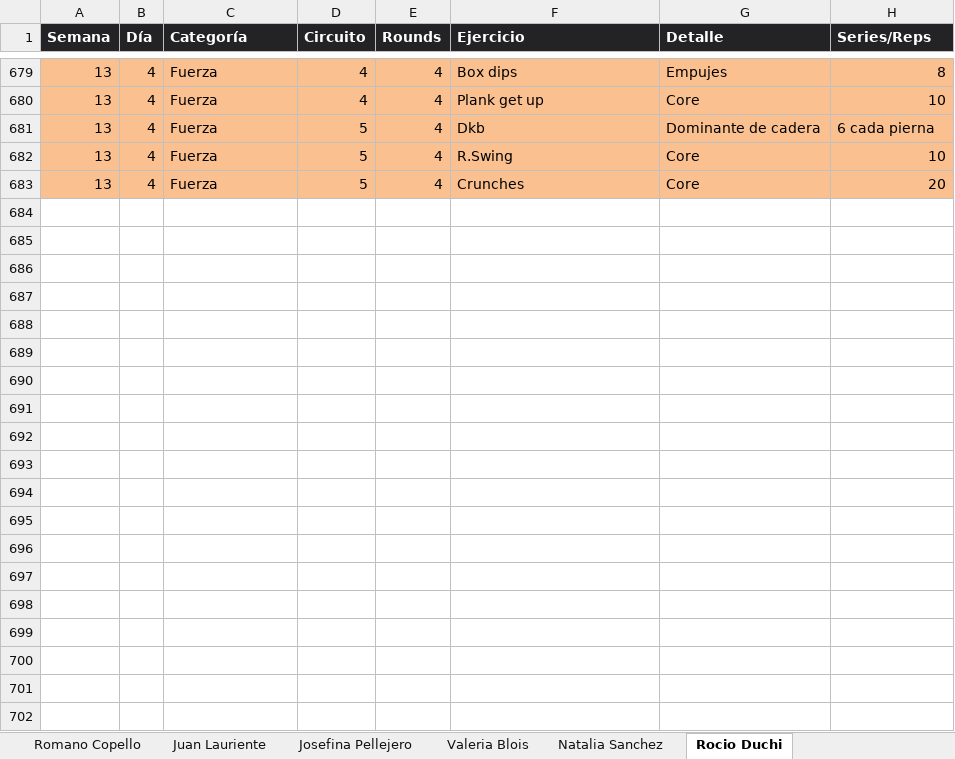
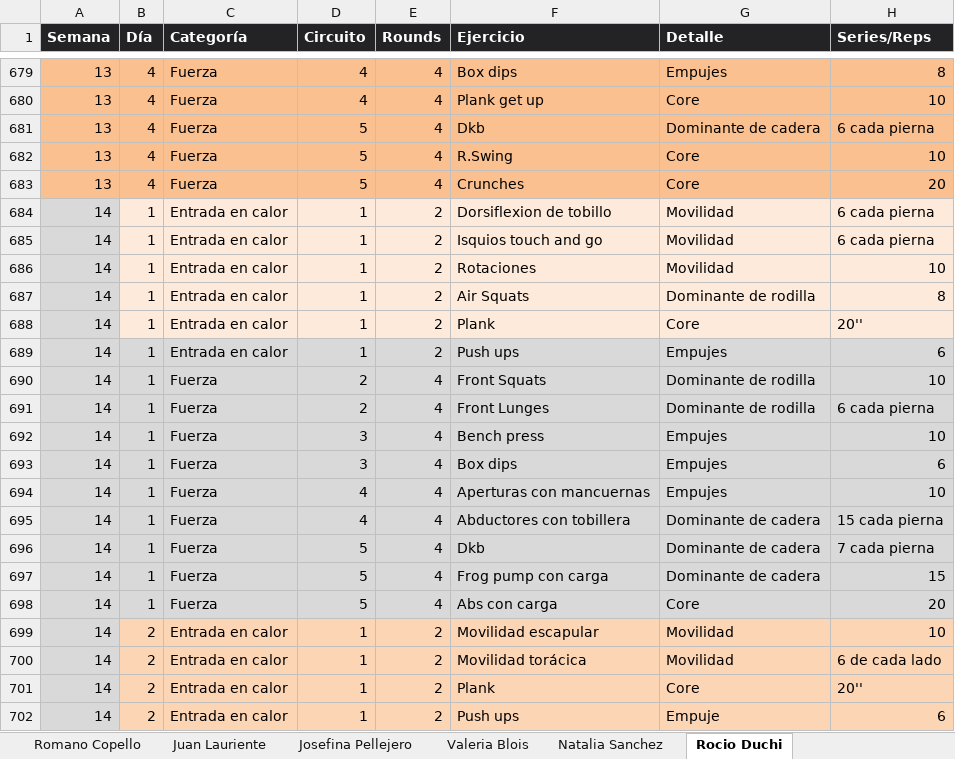
Before and after one commit to erictomanovich-web/profe.eric.app, an Excel workbook: pwa/rutinas.xlsx, sheet Rocio Duchi, drawn as a sheet; only a part is shown, gaps mark what is left out; values as stored, in another font and other column widths than the file's, no borders; the diff covers the shown part only; the diff names each change by its address in the sheet, - before the commit and + after, or states it on an @@ line.

```diff
--- a/pwa/rutinas.xlsx (sheet Rocio Duchi)
+++ b/pwa/rutinas.xlsx (sheet Rocio Duchi)
+row 684: 14 | 1 | Entrada en calor | 1 | 2 | Dorsiflexion de tobillo | Movilidad | 6 cada pierna
+row 685: 14 | 1 | Entrada en calor | 1 | 2 | Isquios touch and go | Movilidad | 6 cada pierna
+row 686: 14 | 1 | Entrada en calor | 1 | 2 | Rotaciones | Movilidad | 10
+row 687: 14 | 1 | Entrada en calor | 1 | 2 | Air Squats | Dominante de rodilla | 8
+row 688: 14 | 1 | Entrada en calor | 1 | 2 | Plank | Core | 20''
+row 689: 14 | 1 | Entrada en calor | 1 | 2 | Push ups | Empujes | 6
+row 690: 14 | 1 | Fuerza | 2 | 4 | Front Squats | Dominante de rodilla | 10
+row 691: 14 | 1 | Fuerza | 2 | 4 | Front Lunges | Dominante de rodilla | 6 cada pierna
+row 692: 14 | 1 | Fuerza | 3 | 4 | Bench press | Empujes | 10
+row 693: 14 | 1 | Fuerza | 3 | 4 | Box dips | Empujes | 6
+row 694: 14 | 1 | Fuerza | 4 | 4 | Aperturas con mancuernas | Empujes | 10
+row 695: 14 | 1 | Fuerza | 4 | 4 | Abductores con tobillera | Dominante de cadera | 15 cada pierna
+row 696: 14 | 1 | Fuerza | 5 | 4 | Dkb | Dominante de cadera | 7 cada pierna
+row 697: 14 | 1 | Fuerza | 5 | 4 | Frog pump con carga | Dominante de cadera | 15
+row 698: 14 | 1 | Fuerza | 5 | 4 | Abs con carga | Core | 20
+row 699: 14 | 2 | Entrada en calor | 1 | 2 | Movilidad escapular | Movilidad | 10
+row 700: 14 | 2 | Entrada en calor | 1 | 2 | Movilidad torácica | Movilidad | 6 de cada lado
+row 701: 14 | 2 | Entrada en calor | 1 | 2 | Plank | Core | 20''
+row 702: 14 | 2 | Entrada en calor | 1 | 2 | Push ups | Empuje | 6
```
Also changed, not shown: 42 added rows elsewhere in this sheet, sheet Barbara Lauriente, sheet Mario Flores, sheet Elio Acevedo, sheet Sebastián Muratore, sheet Romano Copello, sheet Juan Lauriente, 4 more sheets, other sheet tabs.
